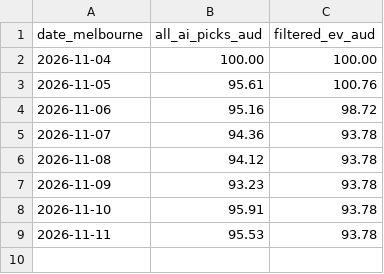
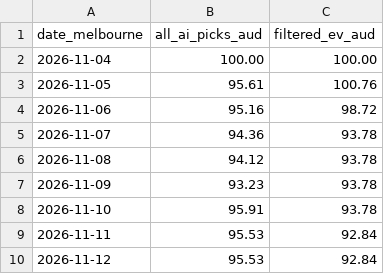
Before and after one commit to kensu-kimsu/nbamoneyprinter, a CSV file: research/prediction_results/bankroll_daily_history.csv, drawn as a sheet.

```diff
--- a/research/prediction_results/bankroll_daily_history.csv
+++ b/research/prediction_results/bankroll_daily_history.csv
@@ -8,2 +8,3 @@ date_melbourne,all_ai_picks_aud,filtered_ev_aud
 2026-11-10,95.91,93.78
-2026-11-11,95.53,93.78
+2026-11-11,95.53,92.84
+2026-11-12,95.53,92.84
```
Also changed, not shown: research/prediction_results/all_predictions.csv, 3 other files.
